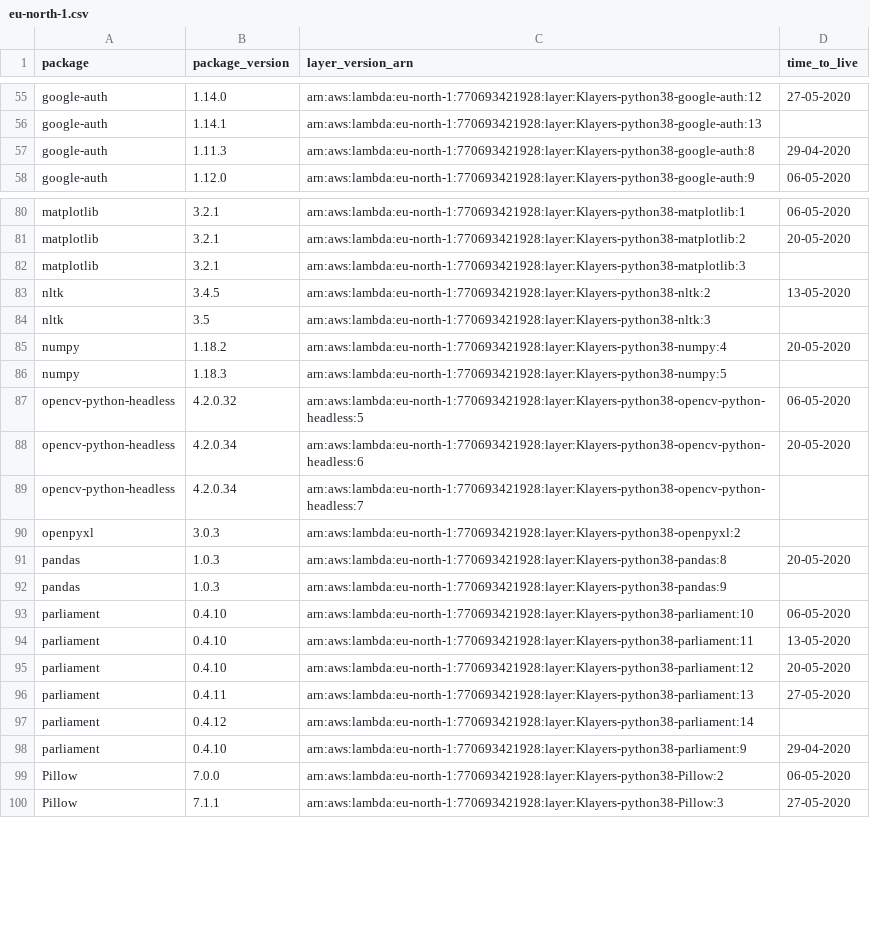
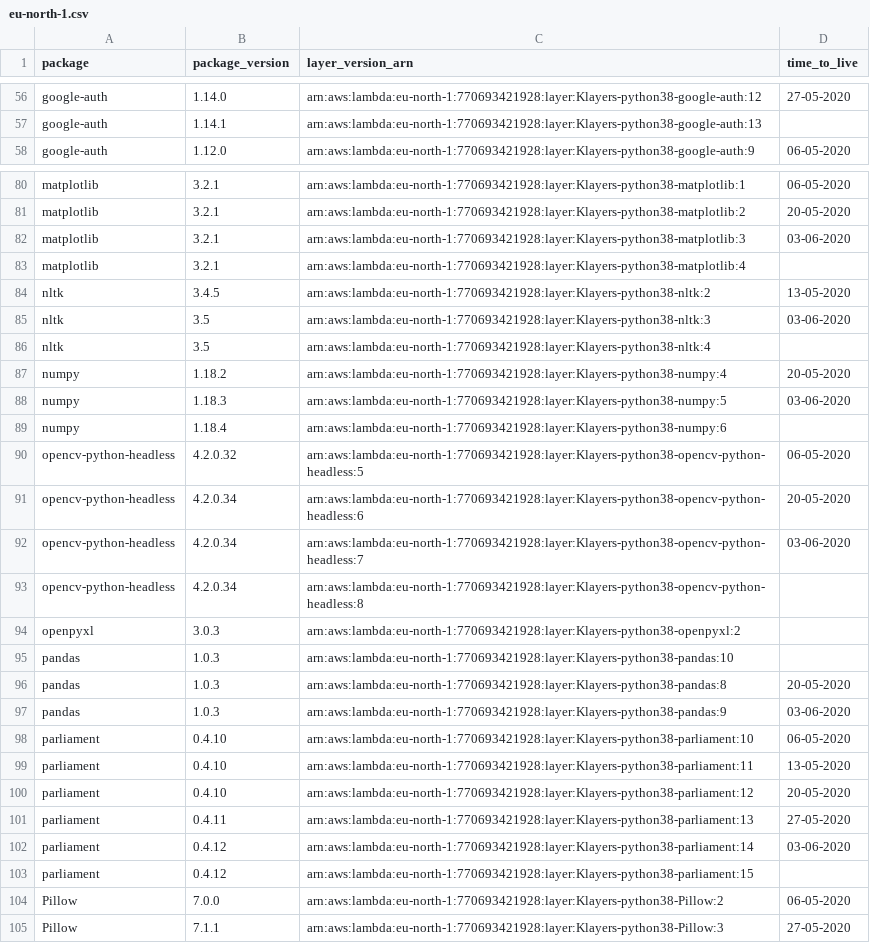
Before and after one commit to keithrozario/Klayers, a CSV file: deployments/python3.8/arns/eu-north-1.csv, drawn as a sheet; only a part is shown, gaps mark what is left out; the diff covers the shown part only.

```diff
--- a/deployments/python3.8/arns/eu-north-1.csv
+++ b/deployments/python3.8/arns/eu-north-1.csv
@@ -56,3 +57,2 @@ google-auth,1.14.0,arn:aws:lambda:eu-north-1:770693421928:layer:Klayers-python38
 google-auth,1.14.1,arn:aws:lambda:eu-north-1:770693421928:layer:Klayers-python38-google-auth:13,
-google-auth,1.11.3,arn:aws:lambda:eu-north-1:770693421928:layer:Klayers-python38-google-auth:8,29-04-2020
 google-auth,1.12.0,arn:aws:lambda:eu-north-1:770693421928:layer:Klayers-python38-google-auth:9,06-05-2020
@@ -81,13 +81,18 @@ matplotlib,3.2.1,arn:aws:lambda:eu-north-1:770693421928:layer:Klayers-python38-m
 matplotlib,3.2.1,arn:aws:lambda:eu-north-1:770693421928:layer:Klayers-python38-matplotlib:2,20-05-2020
-matplotlib,3.2.1,arn:aws:lambda:eu-north-1:770693421928:layer:Klayers-python38-matplotlib:3,
+matplotlib,3.2.1,arn:aws:lambda:eu-north-1:770693421928:layer:Klayers-python38-matplotlib:3,03-06-2020
+matplotlib,3.2.1,arn:aws:lambda:eu-north-1:770693421928:layer:Klayers-python38-matplotlib:4,
 nltk,3.4.5,arn:aws:lambda:eu-north-1:770693421928:layer:Klayers-python38-nltk:2,13-05-2020
-nltk,3.5,arn:aws:lambda:eu-north-1:770693421928:layer:Klayers-python38-nltk:3,
+nltk,3.5,arn:aws:lambda:eu-north-1:770693421928:layer:Klayers-python38-nltk:3,03-06-2020
+nltk,3.5,arn:aws:lambda:eu-north-1:770693421928:layer:Klayers-python38-nltk:4,
 numpy,1.18.2,arn:aws:lambda:eu-north-1:770693421928:layer:Klayers-python38-numpy:4,20-05-2020
-numpy,1.18.3,arn:aws:lambda:eu-north-1:770693421928:layer:Klayers-python38-numpy:5,
+numpy,1.18.3,arn:aws:lambda:eu-north-1:770693421928:layer:Klayers-python38-numpy:5,03-06-2020
+numpy,1.18.4,arn:aws:lambda:eu-north-1:770693421928:layer:Klayers-python38-numpy:6,
 opencv-python-headless,4.2.0.32,arn:aws:lambda:eu-north-1:770693421928:layer:Klayers-python38-opencv-python-headless:5,06-05-2020
 opencv-python-headless,4.2.0.34,arn:aws:lambda:eu-north-1:770693421928:layer:Klayers-python38-opencv-python-headless:6,20-05-2020
-opencv-python-headless,4.2.0.34,arn:aws:lambda:eu-north-1:770693421928:layer:Klayers-python38-opencv-python-headless:7,
+opencv-python-headless,4.2.0.34,arn:aws:lambda:eu-north-1:770693421928:layer:Klayers-python38-opencv-python-headless:7,03-06-2020
+opencv-python-headless,4.2.0.34,arn:aws:lambda:eu-north-1:770693421928:layer:Klayers-python38-opencv-python-headless:8,
 openpyxl,3.0.3,arn:aws:lambda:eu-north-1:770693421928:layer:Klayers-python38-openpyxl:2,
+pandas,1.0.3,arn:aws:lambda:eu-north-1:770693421928:layer:Klayers-python38-pandas:10,
 pandas,1.0.3,arn:aws:lambda:eu-north-1:770693421928:layer:Klayers-python38-pandas:8,20-05-2020
-pandas,1.0.3,arn:aws:lambda:eu-north-1:770693421928:layer:Klayers-python38-pandas:9,
+pandas,1.0.3,arn:aws:lambda:eu-north-1:770693421928:layer:Klayers-python38-pandas:9,03-06-2020
 parliament,0.4.10,arn:aws:lambda:eu-north-1:770693421928:layer:Klayers-python38-parliament:10,06-05-2020
@@ -96,4 +101,4 @@ parliament,0.4.10,arn:aws:lambda:eu-north-1:770693421928:layer:Klayers-python38-
 parliament,0.4.11,arn:aws:lambda:eu-north-1:770693421928:layer:Klayers-python38-parliament:13,27-05-2020
-parliament,0.4.12,arn:aws:lambda:eu-north-1:770693421928:layer:Klayers-python38-parliament:14,
-parliament,0.4.10,arn:aws:lambda:eu-north-1:770693421928:layer:Klayers-python38-parliament:9,29-04-2020
+parliament,0.4.12,arn:aws:lambda:eu-north-1:770693421928:layer:Klayers-python38-parliament:14,03-06-2020
+parliament,0.4.12,arn:aws:lambda:eu-north-1:770693421928:layer:Klayers-python38-parliament:15,
 Pillow,7.0.0,arn:aws:lambda:eu-north-1:770693421928:layer:Klayers-python38-Pillow:2,06-05-2020
```
Also changed, not shown: 12 added rows, 8 removed rows and 12 edited cells elsewhere in this file, deployments/python3.8/arns/ap-east-1.csv, deployments/python3.8/arns/ap-south-1.csv, 33 other files.
